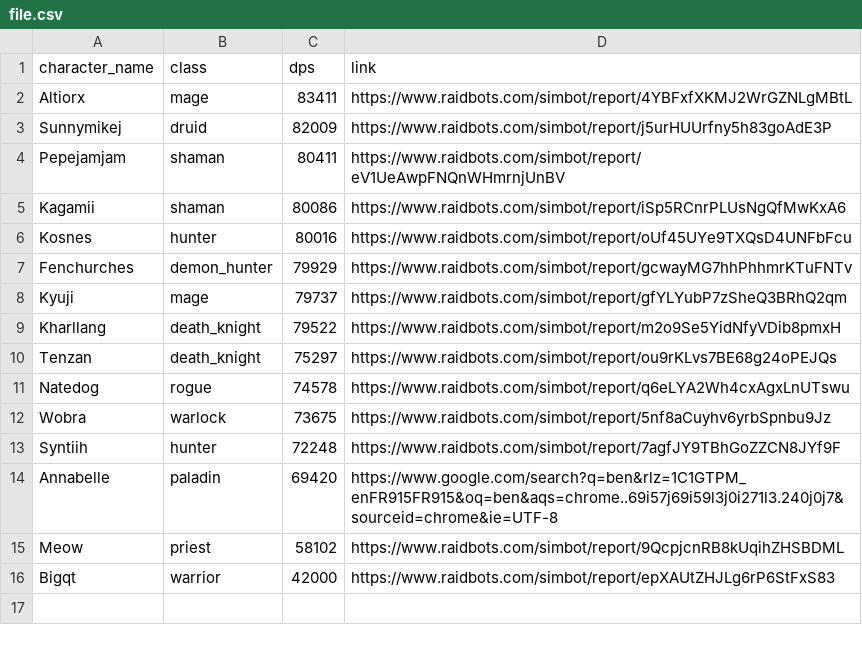
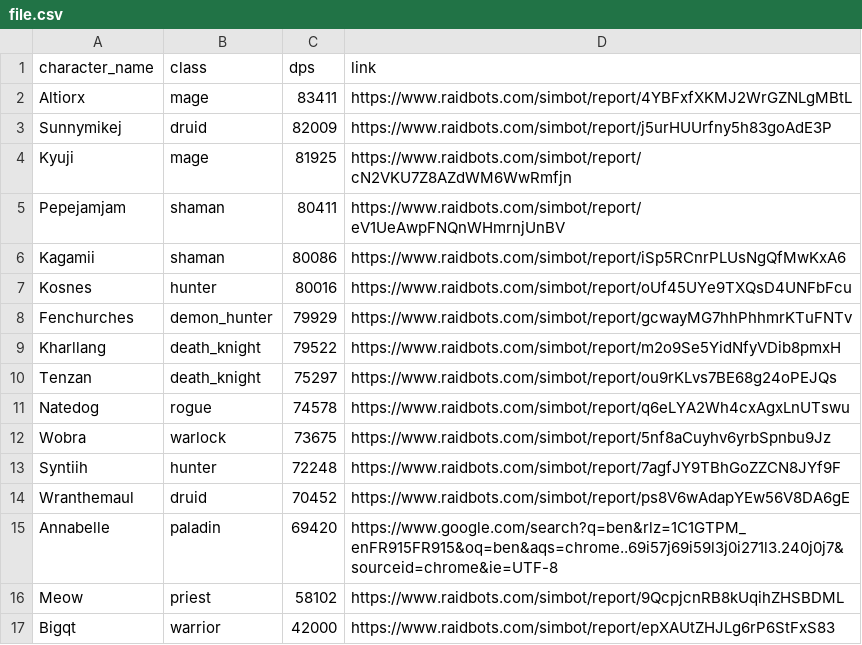
Before and after one commit to KyujiQG/BaboonsSimsRanks, a CSV file: file.csv, drawn as a sheet; removed rows and columns are numbered as before the commit, all else as after; the diff names each change by its address in the sheet, - before the commit and + after, or states it on an @@ line.

```diff
--- a/file.csv
+++ b/file.csv
+row 4: Kyuji | mage | 81925 | https://www.raidbots.com/simbot/report/cN2VKU7Z8AZdWM6WwRmfjn
-row 8: Kyuji | mage | 79737 | https://www.raidbots.com/simbot/report/gfYLYubP7zSheQ3BRhQ2qm
+row 14: Wranthemaul | druid | 70452 | https://www.raidbots.com/simbot/report/ps8V6wAdapYEw56V8DA6gE
```
Also changed, not shown: 1 other file.
